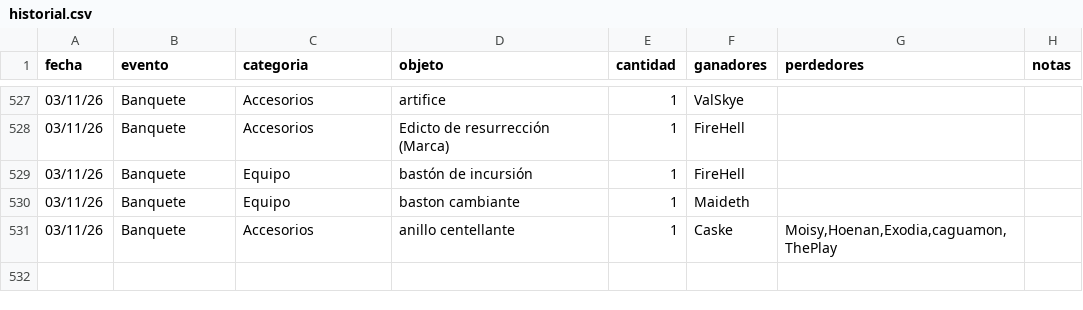
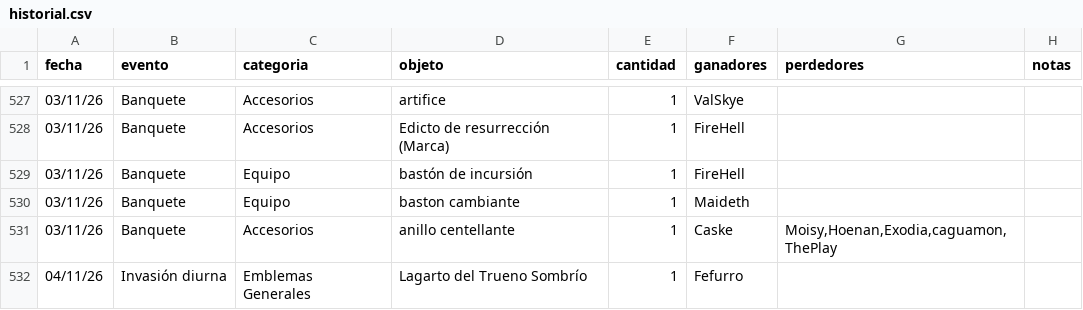
Before and after one commit to apostholz/Bot-Subastas-Prueba-, a CSV file: historial.csv, drawn as a sheet; only a part is shown, gaps mark what is left out.

Commit message:
Sync historial.csv desde bot (2026-11-04 16:31)

```diff
--- a/historial.csv
+++ b/historial.csv
@@ -531 +531,2 @@ fecha,evento,categoria,objeto,cantidad,ganadores,perdedores,notas
 03/11/26,Banquete,Accesorios,"anillo centellante",1,"Caske","Moisy,Hoenan,Exodia,caguamon,ThePlay",""
+04/11/26,Invasión diurna,Emblemas Generales,"Lagarto del Trueno Sombrío",1,"Fefurro","",""
```
